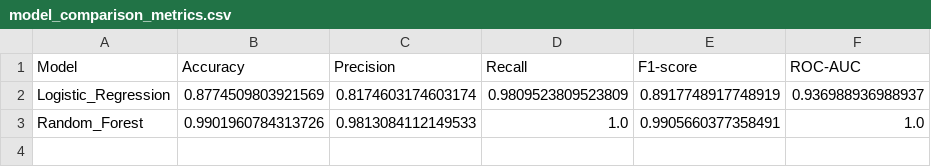
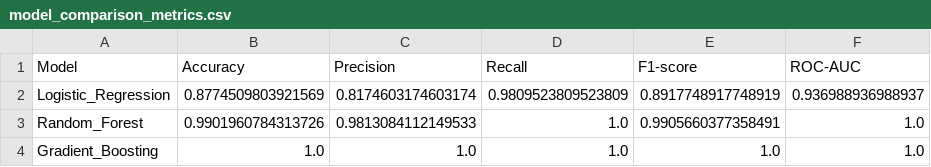
Before and after one commit to ibrahimmcx/Heart-Disease, a CSV file: models/model_comparison_metrics.csv, drawn as a sheet; the diff names each change by its address in the sheet, - before the commit and + after, or states it on an @@ line.

Commit message:
feat: upgrade ML engine to Gradient Boosting, implement hybrid Shapley/KernelSHAP explainability, add interactive Pareto Frontier chart, and configure Vercel deployment

```diff
--- a/models/model_comparison_metrics.csv
+++ b/models/model_comparison_metrics.csv
+row 4: Gradient_Boosting | 1.0 | 1.0 | 1.0 | 1.0 | 1.0
```
Also changed, not shown: 22 other files.
